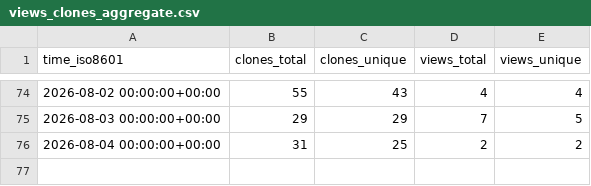
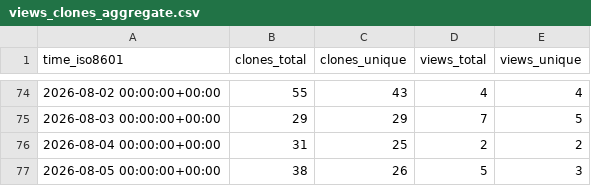
Before and after one commit to forkymcforkface/xpad-noone, a CSV file: forkymcforkface/xpad-noone/ghrs-data/views_clones_aggregate.csv, drawn as a sheet; only a part is shown, gaps mark what is left out.

```diff
--- a/forkymcforkface/xpad-noone/ghrs-data/views_clones_aggregate.csv
+++ b/forkymcforkface/xpad-noone/ghrs-data/views_clones_aggregate.csv
@@ -76 +76,2 @@ time_iso8601,clones_total,clones_unique,views_total,views_unique
 2026-08-04 00:00:00+00:00,31,25,2,2
+2026-08-05 00:00:00+00:00,38,26,5,3
```
Also changed, not shown: 1 other file.
